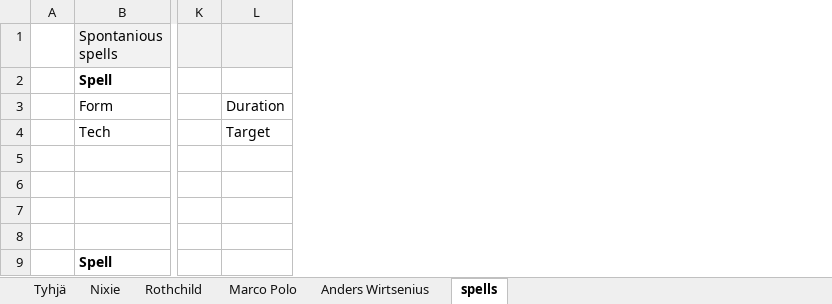
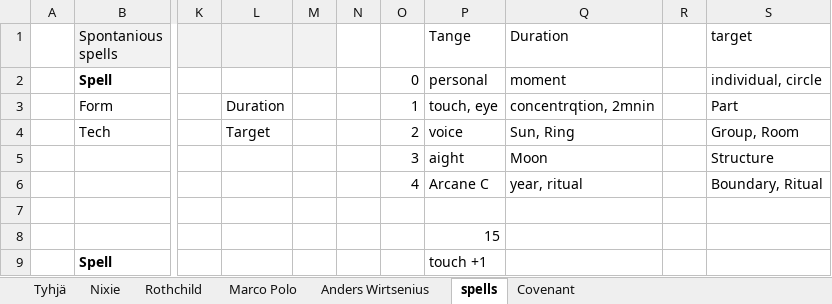
Before and after one commit to ArtturiLaitakari/FateOfWushu, an Excel workbook: FateOfArsmagicaCharactersheets.xlsx, sheet spells, drawn as a sheet; only a part is shown, gaps mark what is left out; values as stored, in another font and other column widths than the file's, no borders; rows hold the shown columns only; the diff names each change by its address in the sheet, - before the commit and + after, or states it on an @@ line.

```diff
--- a/FateOfArsmagicaCharactersheets.xlsx (sheet spells)
+++ b/FateOfArsmagicaCharactersheets.xlsx (sheet spells)
+sheet tab: Covenant
+column M, empty
+column N, empty
+column O, rows 2-6: 0 | 1 | 2 | 3 | 4
+column P (Tange), rows 2-9: personal | touch, eye | voice | aight | Arcane C |  | 15 | touch +1
+column Q (Duration), rows 2-6: moment | concentrqtion, 2mnin | Sun, Ring | Moon | year, ritual
+column R, empty
+column S (target), rows 2-6: individual, circle | Part | Group, Room | Structure | Boundary, Ritual
-row 5: (empty)
+row 5:  |  |  |  |  |  | 3 | aight | Moon |  | Structure
-row 6: (empty)
+row 6:  |  |  |  |  |  | 4 | Arcane C | year, ritual |  | Boundary, Ritual
```
Also changed, not shown: sheet Marco Polo, sheet Nixie, sheet Anders Wirtsenius, sheet Rothchild, sheet Tyhjä, formulas that keep their value, charts or pictures.
